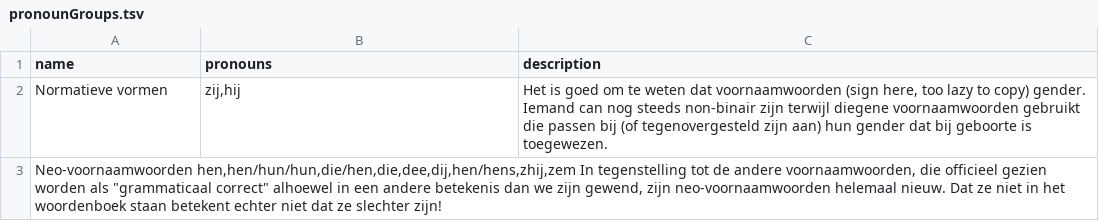
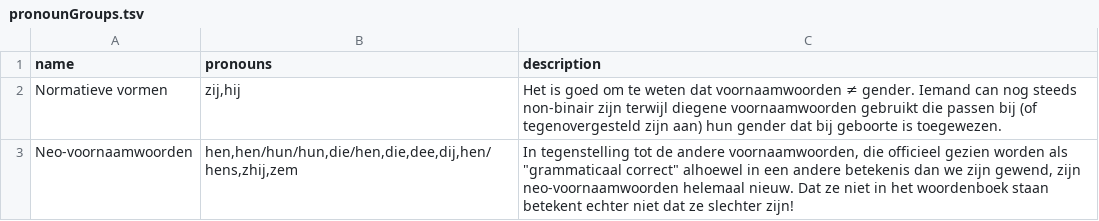
Before and after one commit to zlomenina/zajmena, a TSV file: locale/nl/pronouns/pronounGroups.tsv, drawn as a sheet.

Commit message:
[nl] fix tabs

```diff
--- a/locale/nl/pronouns/pronounGroups.tsv
+++ b/locale/nl/pronouns/pronounGroups.tsv
@@ -1,3 +1,3 @@
 name	pronouns	description
-Normatieve vormen	zij,hij	Het is goed om te weten dat voornaamwoorden (sign here, too lazy to copy) gender. Iemand can nog steeds non-binair zijn terwijl diegene voornaamwoorden gebruikt die passen bij (of tegenovergesteld zijn aan) hun gender dat bij geboorte is toegewezen.
-Neo-voornaamwoorden hen,hen/hun/hun,die/hen,die,dee,dij,hen/hens,zhij,zem   In tegenstelling tot de andere voornaamwoorden, die officieel gezien worden als "grammaticaal correct" alhoewel in een andere betekenis dan we zijn gewend, zijn neo-voornaamwoorden helemaal nieuw. Dat ze niet in het woordenboek staan betekent echter niet dat ze slechter zijn!
+Normatieve vormen	zij,hij	Het is goed om te weten dat voornaamwoorden ≠ gender. Iemand can nog steeds non-binair zijn terwijl diegene voornaamwoorden gebruikt die passen bij (of tegenovergesteld zijn aan) hun gender dat bij geboorte is toegewezen.
+Neo-voornaamwoorden	hen,hen/hun/hun,die/hen,die,dee,dij,hen/hens,zhij,zem	In tegenstelling tot de andere voornaamwoorden, die officieel gezien worden als "grammaticaal correct" alhoewel in een andere betekenis dan we zijn gewend, zijn neo-voornaamwoorden helemaal nieuw. Dat ze niet in het woordenboek staan betekent echter niet dat ze slechter zijn!
```
